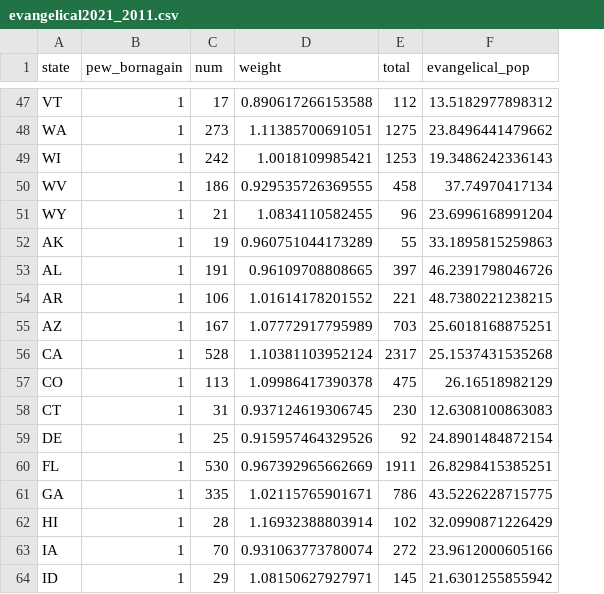
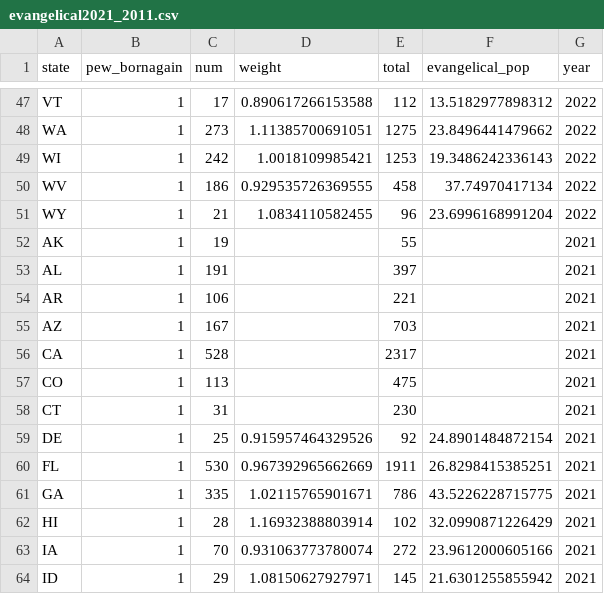
Before and after one commit to g-rade/LGBTQ_Education_Research, a CSV file: datasets/evangelical2021_2011.csv, drawn as a sheet; only a part is shown, gaps mark what is left out; the diff covers the shown part only; the diff names each change by its address in the sheet, - before the commit and + after, or states it on an @@ line.

Commit message:
6/29/2023: adding year to the evangelical dataset

```diff
--- a/datasets/evangelical2021_2011.csv
+++ b/datasets/evangelical2021_2011.csv
+column G (year), rows 47-64: 2022 | 2022 | 2022 | 2022 | 2022 | 2021 | 2021 | 2021 | 2021 | 2021 | 2021 | 2021 | 2021 | 2021 | 2021 | 2021 | 2021 | 2021
-D52 (weight): 0.960751044173289
+D52 (weight): (empty)
-F52 (evangelical_pop): 33.1895815259863
+F52 (evangelical_pop): (empty)
-D53 (weight): 0.96109708808665
+D53 (weight): (empty)
-F53 (evangelical_pop): 46.2391798046726
+F53 (evangelical_pop): (empty)
-D54 (weight): 1.01614178201552
+D54 (weight): (empty)
-F54 (evangelical_pop): 48.7380221238215
+F54 (evangelical_pop): (empty)
-D55 (weight): 1.07772917795989
+D55 (weight): (empty)
-F55 (evangelical_pop): 25.6018168875251
+F55 (evangelical_pop): (empty)
-D56 (weight): 1.10381103952124
+D56 (weight): (empty)
-F56 (evangelical_pop): 25.1537431535268
+F56 (evangelical_pop): (empty)
-D57 (weight): 1.09986417390378
+D57 (weight): (empty)
-F57 (evangelical_pop): 26.16518982129
+F57 (evangelical_pop): (empty)
-D58 (weight): 0.937124619306745
+D58 (weight): (empty)
-F58 (evangelical_pop): 12.6308100863083
+F58 (evangelical_pop): (empty)
```
Also changed, not shown: 21 edited cells elsewhere in this file, 1 other file.
